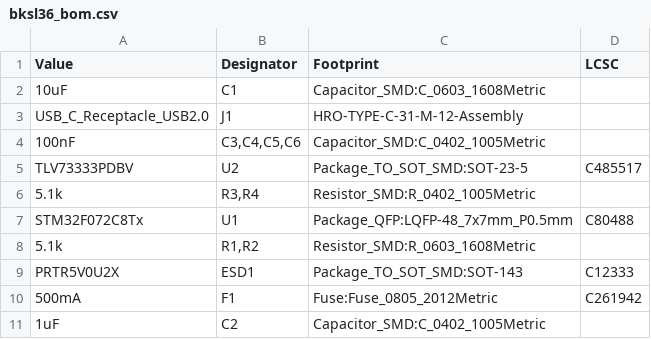
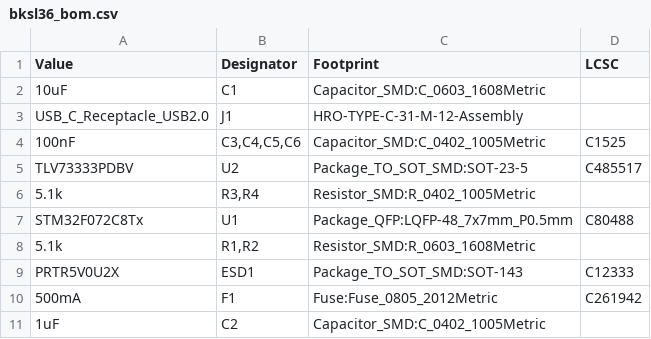
Before and after one commit to tysmmsy/bksl36, a CSV file: kicad/production/v2.0/bksl36_bom.csv, drawn as a sheet.

Commit message:
Update bksl36_bom.csv

```diff
--- a/kicad/production/v2.0/bksl36_bom.csv
+++ b/kicad/production/v2.0/bksl36_bom.csv
@@ -3,3 +3,3 @@ Value,Designator,Footprint,LCSC
 USB_C_Receptacle_USB2.0,J1,HRO-TYPE-C-31-M-12-Assembly,
-100nF,"C3,C4,C5,C6",Capacitor_SMD:C_0402_1005Metric,
+100nF,"C3,C4,C5,C6",Capacitor_SMD:C_0402_1005Metric,C1525
 TLV73333PDBV,U2,Package_TO_SOT_SMD:SOT-23-5,C485517
```
